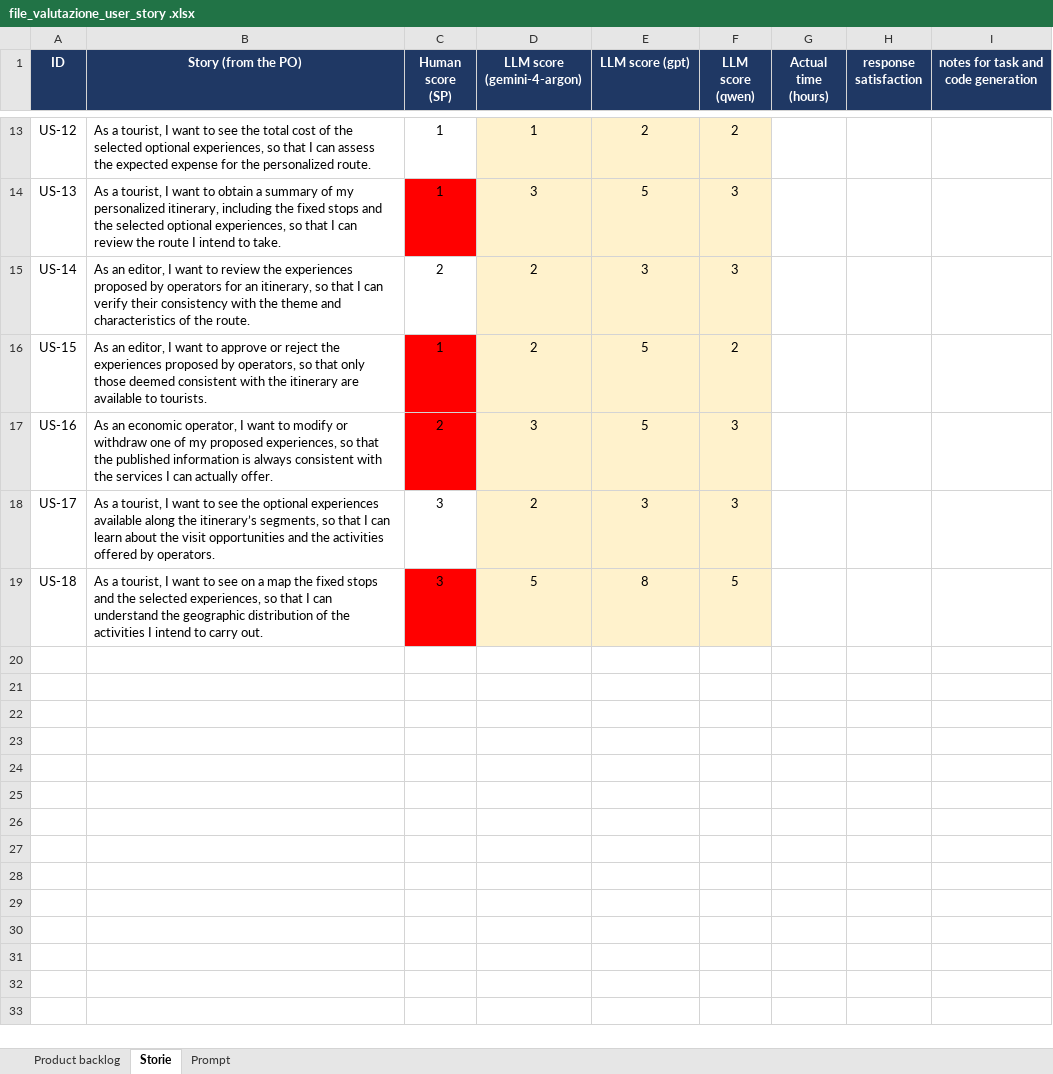
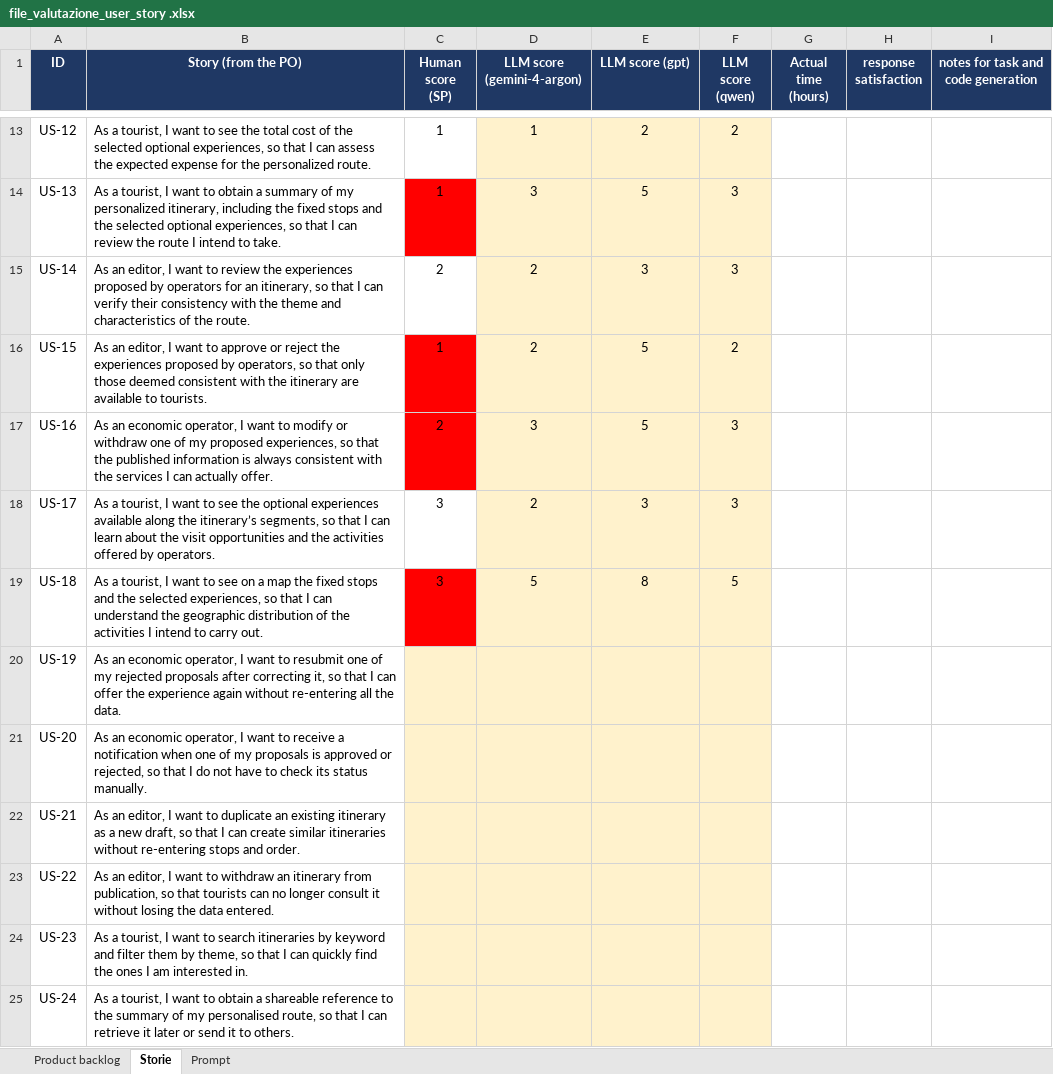
Before and after one commit to ammermali/SPM, an Excel workbook: file_valutazione_user_story .xlsx, sheet Storie, drawn as a sheet; only a part is shown, gaps mark what is left out; values as stored, in another font and other column widths than the file's, no borders; the diff names each change by its address in the sheet, - before the commit and + after, or states it on an @@ line.

```diff
--- a/file_valutazione_user_story .xlsx (sheet Storie)
+++ b/file_valutazione_user_story .xlsx (sheet Storie)
+row 20: US-19 | As an economic operator, I want to resubmit one of my rejected proposals after correcting it, so that I can offer the experience again without re-entering all the data.
+row 21: US-20 | As an economic operator, I want to receive a notification when one of my proposals is approved or rejected, so that I do not have to check its status manually.
+row 22: US-21 | As an editor, I want to duplicate an existing itinerary as a new draft, so that I can create similar itineraries without re-entering stops and order.
+row 23: US-22 | As an editor, I want to withdraw an itinerary from publication, so that tourists can no longer consult it without losing the data entered.
+row 24: US-23 | As a tourist, I want to search itineraries by keyword and filter them by theme, so that I can quickly find the ones I am interested in.
+row 25: US-24 | As a tourist, I want to obtain a shareable reference to the summary of my personalised route, so that I can retrieve it later or send it to others.
```
Also changed, not shown: sheet Product backlog, 1 other file.
